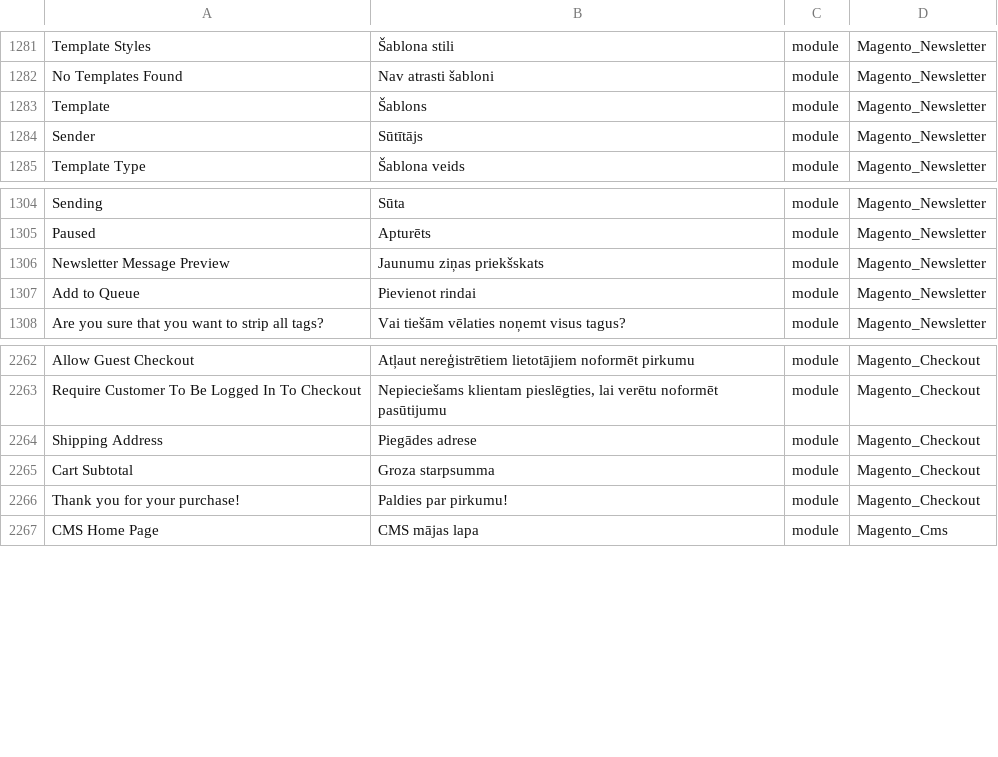
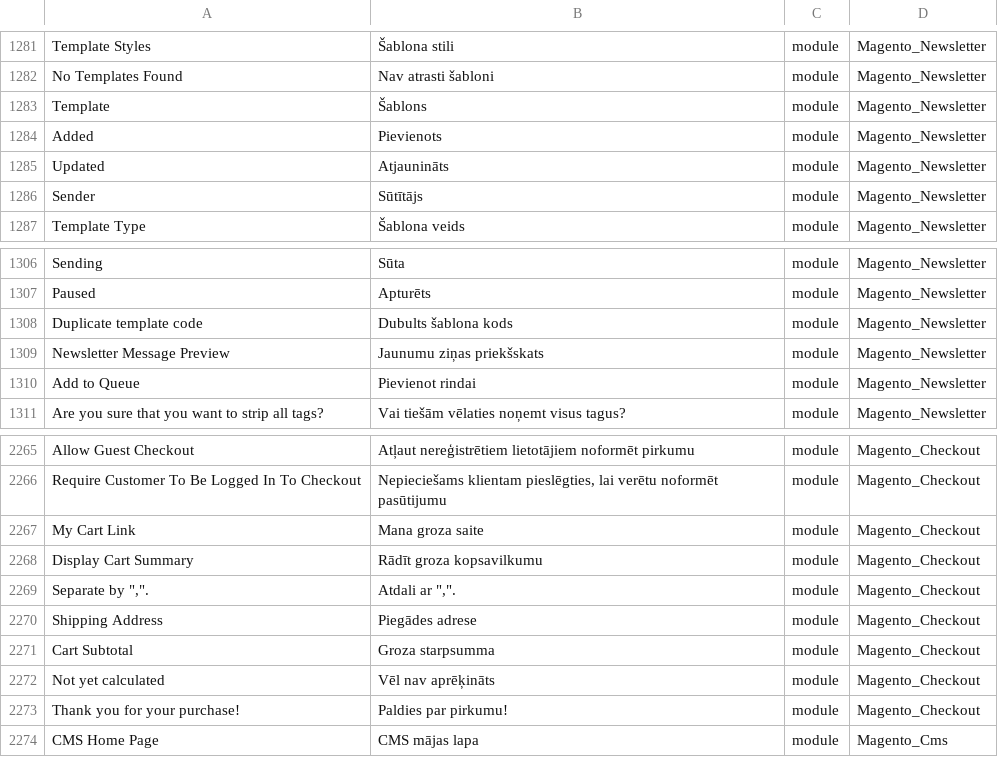
Before and after one commit to Magento2Translations/language_lv_lv, a CSV file: lv_LV.csv, drawn as a sheet; only a part is shown, gaps mark what is left out; the diff names each change by its address in the sheet, - before the commit and + after, or states it on an @@ line.

```diff
--- a/lv_LV.csv
+++ b/lv_LV.csv
+row 1284: Added | Pievienots | module | Magento_Newsletter
+row 1285: Updated | Atjaunināts | module | Magento_Newsletter
+row 1308: Duplicate template code | Dubults šablona kods | module | Magento_Newsletter
+row 2267: My Cart Link | Mana groza saite | module | Magento_Checkout
+row 2268: Display Cart Summary | Rādīt groza kopsavilkumu | module | Magento_Checkout
+row 2269: Separate by ",". | Atdali ar ",". | module | Magento_Checkout
+row 2272: Not yet calculated | Vēl nav aprēķināts | module | Magento_Checkout
```
Also changed, not shown: 1 other file.
